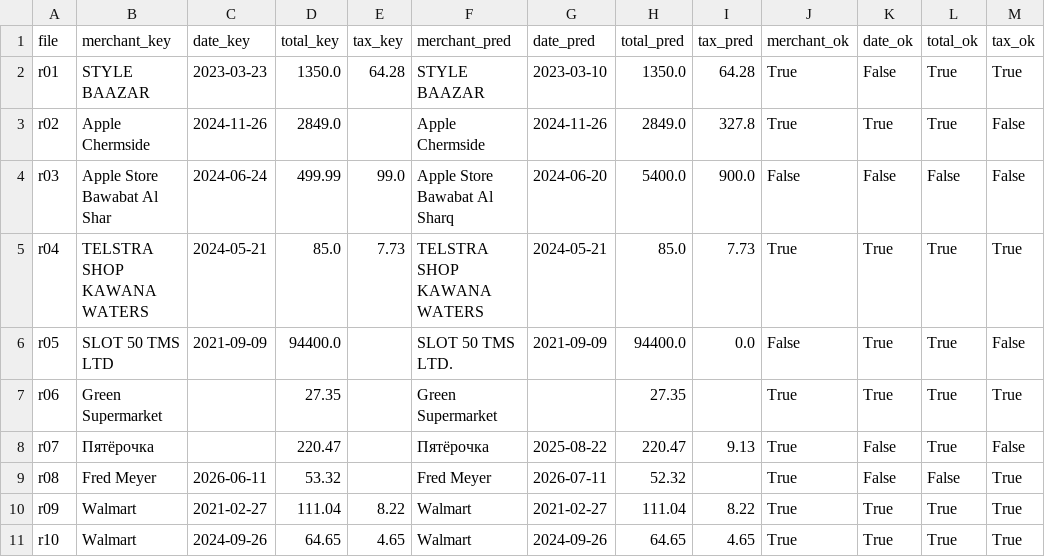
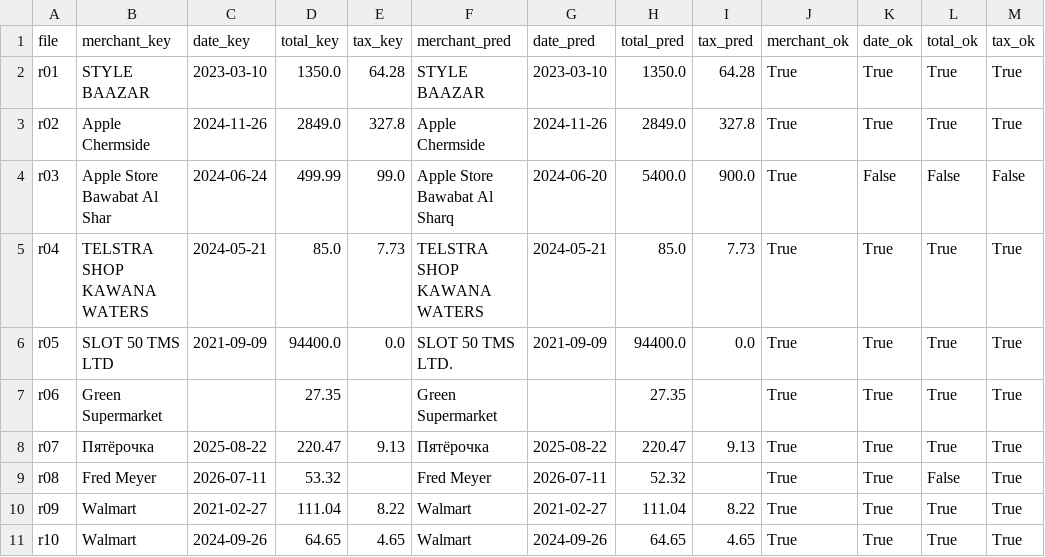
Before and after one commit to nehasirohi04/receipt-to-json, a CSV file: results.csv, drawn as a sheet.

```diff
--- a/results.csv
+++ b/results.csv
@@ -1,10 +1,10 @@
 file,merchant_key,date_key,total_key,tax_key,merchant_pred,date_pred,total_pred,tax_pred,merchant_ok,date_ok,total_ok,tax_ok
-r01,STYLE BAAZAR,2023-03-23,1350.0,64.28,STYLE BAAZAR,2023-03-10,1350.0,64.28,True,False,True,True
-r02,Apple Chermside,2024-11-26,2849.0,,Apple Chermside,2024-11-26,2849.0,327.8,True,True,True,False
-r03,Apple Store Bawabat Al Shar,2024-06-24,499.99,99.0,Apple Store Bawabat Al Sharq,2024-06-20,5400.0,900.0,False,False,False,False
+r01,STYLE BAAZAR,2023-03-10,1350.0,64.28,STYLE BAAZAR,2023-03-10,1350.0,64.28,True,True,True,True
+r02,Apple Chermside,2024-11-26,2849.0,327.8,Apple Chermside,2024-11-26,2849.0,327.8,True,True,True,True
+r03,Apple Store Bawabat Al Shar,2024-06-24,499.99,99.0,Apple Store Bawabat Al Sharq,2024-06-20,5400.0,900.0,True,False,False,False
 r04,TELSTRA SHOP KAWANA WATERS,2024-05-21,85.0,7.73,TELSTRA SHOP KAWANA WATERS,2024-05-21,85.0,7.73,True,True,True,True
-r05,SLOT 50 TMS LTD,2021-09-09,94400.0,,SLOT 50 TMS LTD.,2021-09-09,94400.0,0.0,False,True,True,False
+r05,SLOT 50 TMS LTD,2021-09-09,94400.0,0.0,SLOT 50 TMS LTD.,2021-09-09,94400.0,0.0,True,True,True,True
 r06,Green Supermarket,,27.35,,Green Supermarket,,27.35,,True,True,True,True
-r07,Пятёрочка,,220.47,,Пятёрочка,2025-08-22,220.47,9.13,True,False,True,False
-r08,Fred Meyer,2026-06-11,53.32,,Fred Meyer,2026-07-11,52.32,,True,False,False,True
+r07,Пятёрочка,2025-08-22,220.47,9.13,Пятёрочка,2025-08-22,220.47,9.13,True,True,True,True
+r08,Fred Meyer,2026-07-11,53.32,,Fred Meyer,2026-07-11,52.32,,True,True,False,True
 r09,Walmart,2021-02-27,111.04,8.22,Walmart,2021-02-27,111.04,8.22,True,True,True,True
```
Also changed, not shown: answer_key.csv, 3 other files.
